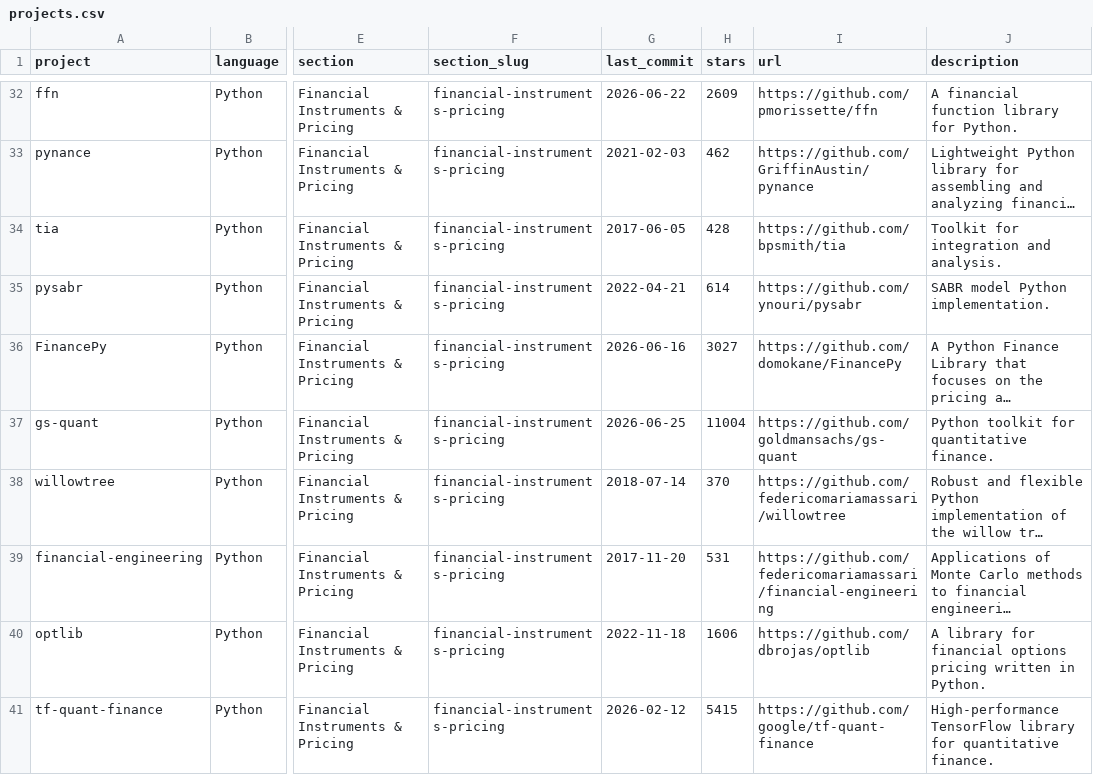
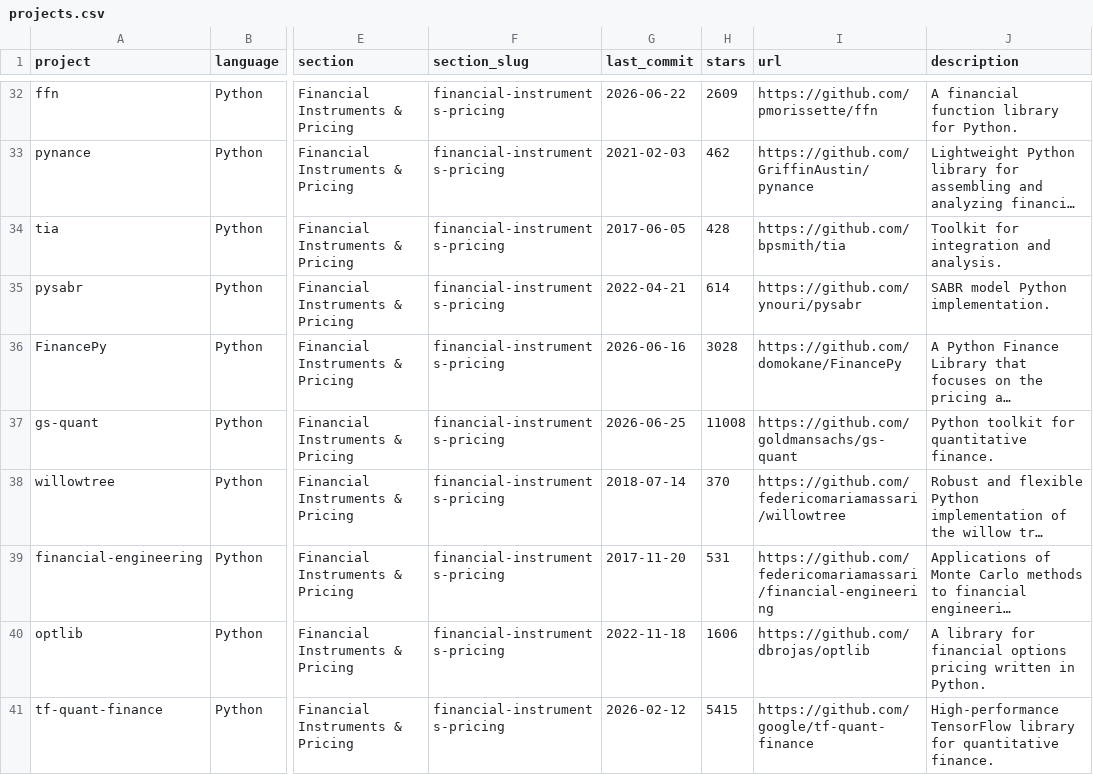
Before and after one commit to wilsonfreitas/awesome-quant, a CSV file: projects.csv, drawn as a sheet; only a part is shown, gaps mark what is left out; long unchanged cells end in …; the diff covers the shown part only; the diff names each change by its address in the sheet, - before the commit and + after, or states it on an @@ line.

```diff
--- a/projects.csv
+++ b/projects.csv
-H36 (stars): 3027
+H36 (stars): 3028
-H37 (stars): 11004
+H37 (stars): 11008
```
Also changed, not shown: 1 added row and 29 edited cells elsewhere in this file, 1 other file.
